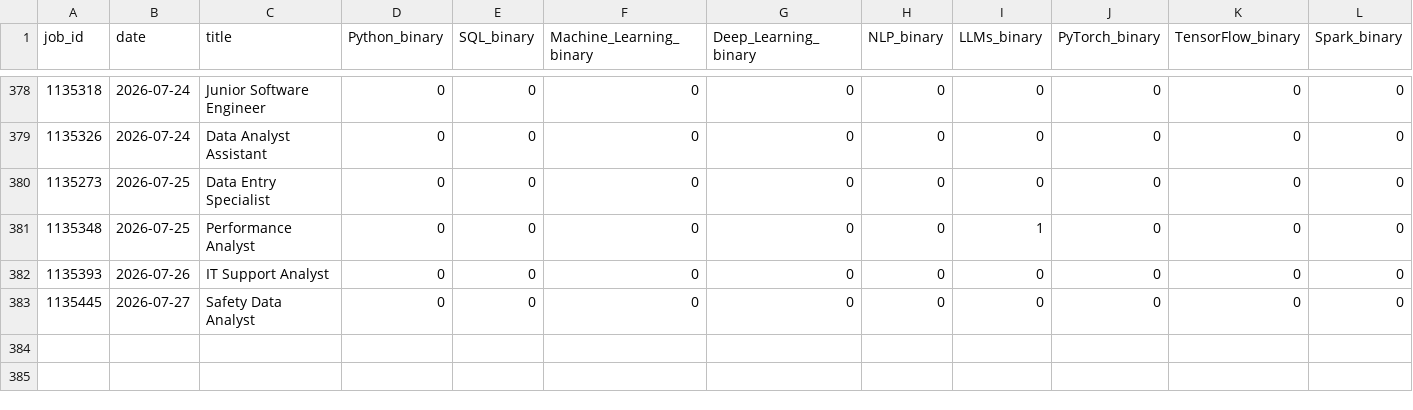
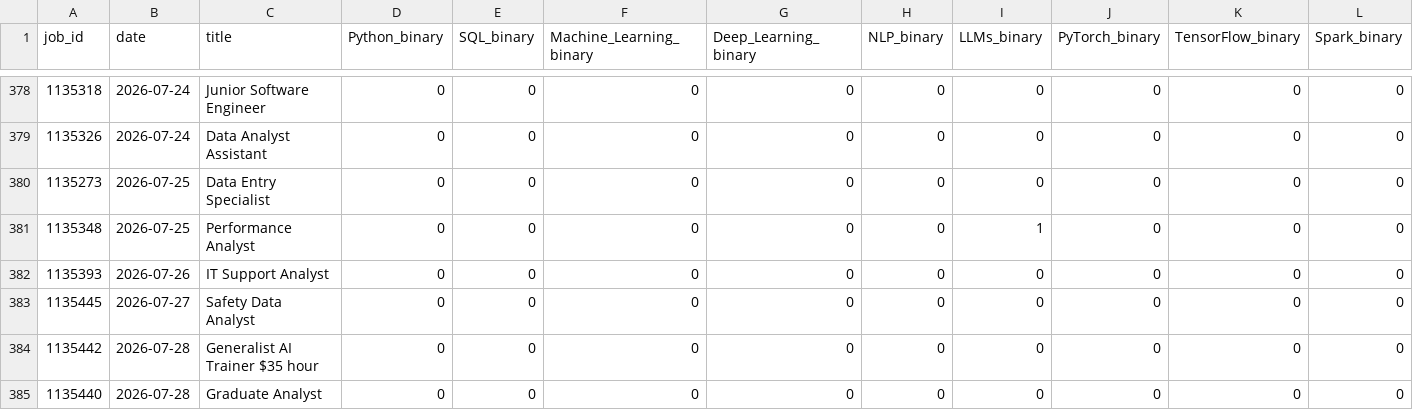
Before and after one commit to bence-szabo-git/Skill-Tracker-Data-Science, a CSV file: skills_data.csv, drawn as a sheet; only a part is shown, gaps mark what is left out; rows hold the shown columns only; the diff names each change by its address in the sheet, - before the commit and + after, or states it on an @@ line.

```diff
--- a/skills_data.csv
+++ b/skills_data.csv
+row 384: 1135442 | 2026-07-28 | Generalist AI Trainer $35 hour | 0 | 0 | 0 | 0 | 0 | 0 | 0 | 0 | 0
+row 385: 1135440 | 2026-07-28 | Graduate Analyst | 0 | 0 | 0 | 0 | 0 | 0 | 0 | 0 | 0
```
Also changed, not shown: 1 other file.
